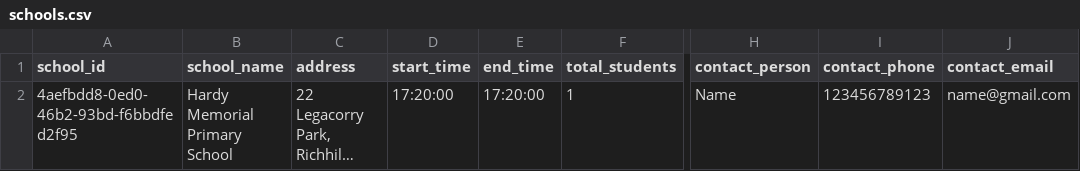
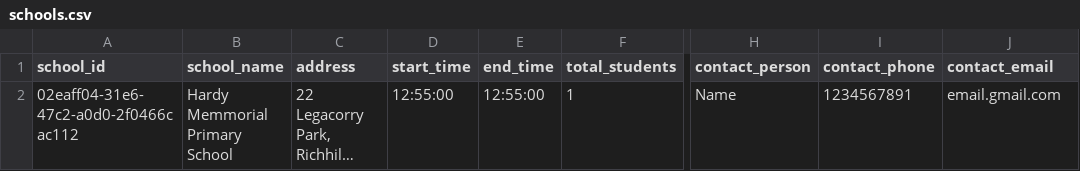
Before and after one commit to JamieCupples18/3045BusRouteProject, a CSV file: backend/data/schools.csv, drawn as a sheet; only a part is shown, gaps mark what is left out; long unchanged cells end in …; the diff names each change by its address in the sheet, - before the commit and + after, or states it on an @@ line.

```diff
--- a/backend/data/schools.csv
+++ b/backend/data/schools.csv
-A2 (school_id): 4aefbdd8-0ed0-46b2-93bd-f6bbdfed2f95
+A2 (school_id): 02eaff04-31e6-47c2-a0d0-2f0466cac112
-B2 (school_name): Hardy Memorial Primary School
+B2 (school_name): Hardy Memmorial Primary School
-D2 (start_time): 17:20:00
+D2 (start_time): 12:55:00
-E2 (end_time): 17:20:00
+E2 (end_time): 12:55:00
-I2 (contact_phone): 123456789123
+I2 (contact_phone): 1234567891
-J2 (contact_email): name@gmail.com
+J2 (contact_email): email.gmail.com
```
Also changed, not shown: backend/data/students.csv, 9 other files.
